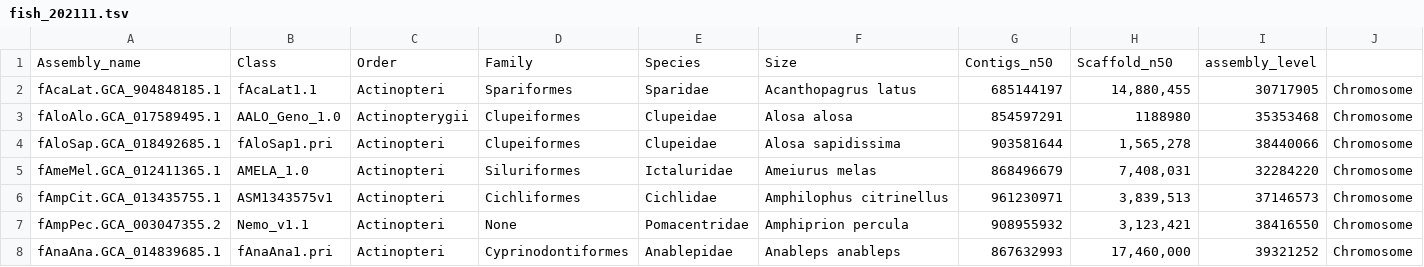
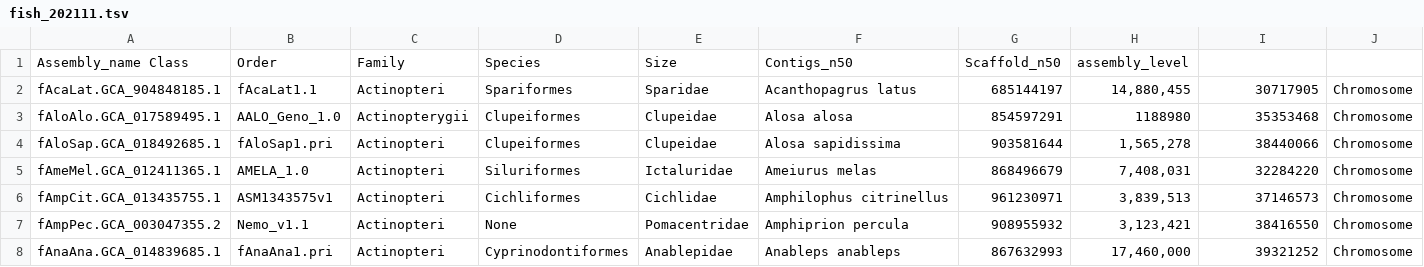
Before and after one commit to cbortoluzzi/LepCactusAlignment2023, a TSV file: DeepFin_v4/fish_202111.tsv, drawn as a sheet; only a part is shown; removed rows and columns are numbered as before the commit, all else as after; the diff names each change by its address in the sheet, - before the commit and + after, or states it on an @@ line.

Commit message:
Update fish_202111.tsv

```diff
--- a/DeepFin_v4/fish_202111.tsv
+++ b/DeepFin_v4/fish_202111.tsv
-row 1: Assembly_name | Class | Order | Family | Species | Size | Contigs_n50 | Scaffold_n50 | assembly_level
+row 1: Assembly_name Class | Order | Family | Species | Size | Contigs_n50 | Scaffold_n50 | assembly_level
```
